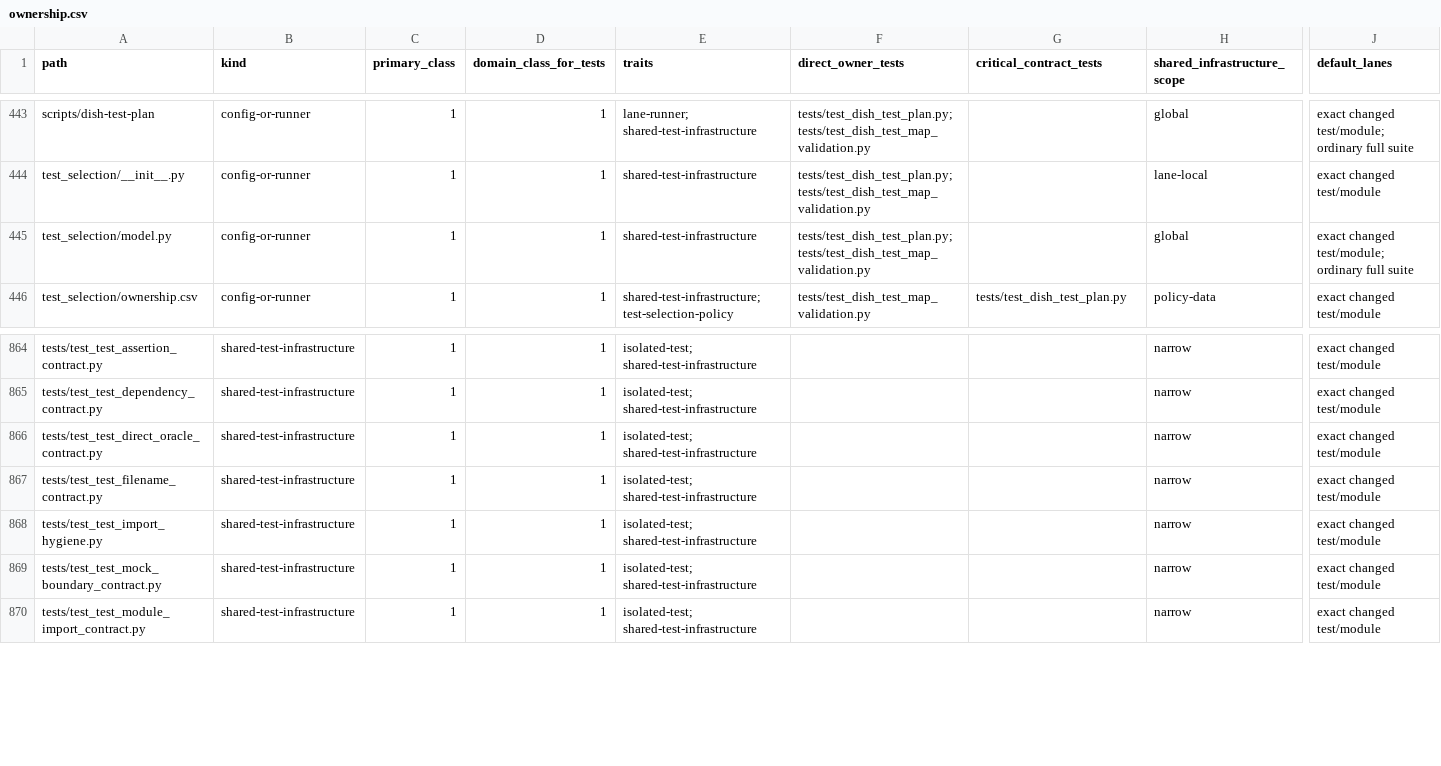
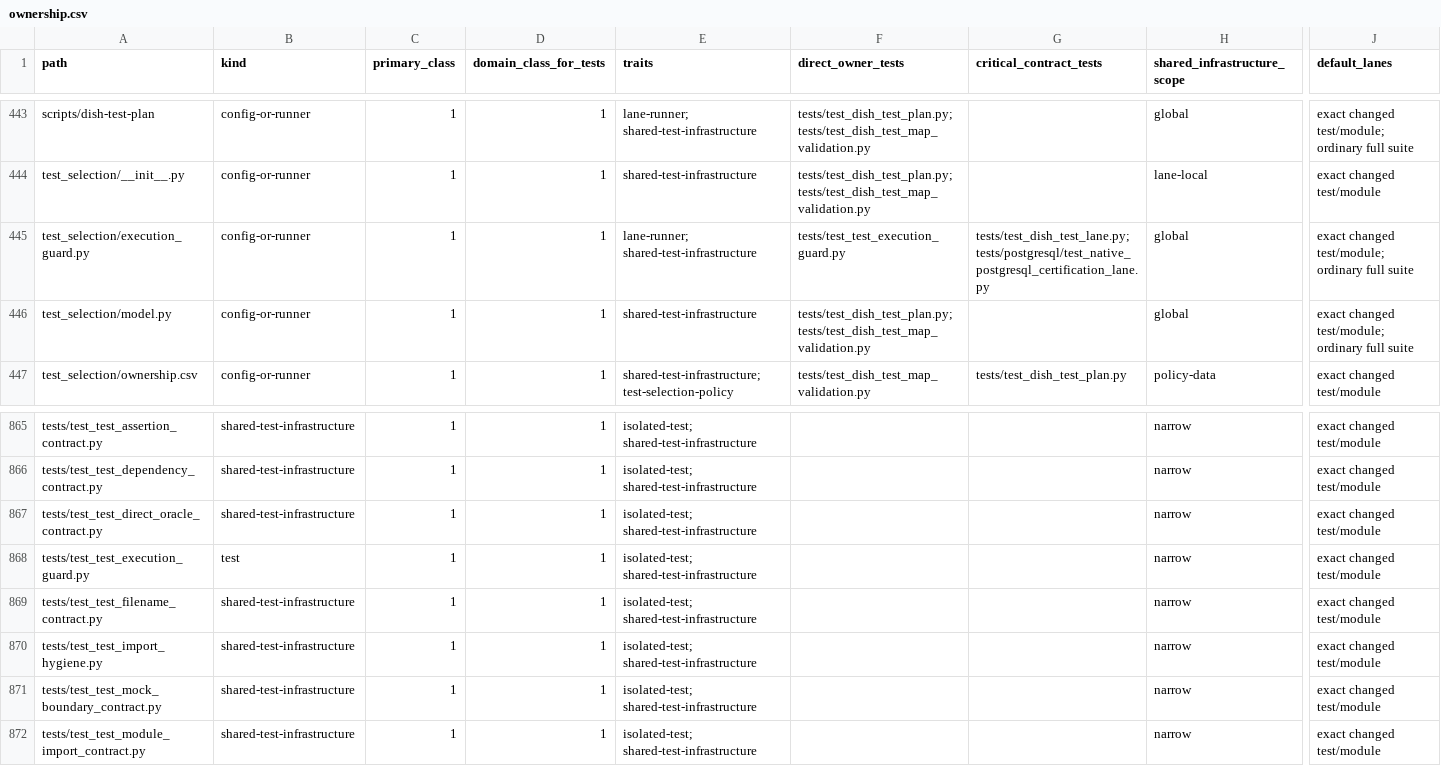
Before and after one commit to marcogallotta/ai-tools, a CSV file: dish/test_selection/ownership.csv, drawn as a sheet; only a part is shown, gaps mark what is left out; rows hold the shown columns only; the diff names each change by its address in the sheet, - before the commit and + after, or states it on an @@ line.

Commit message:
Block test execution from protected main

```diff
--- a/dish/test_selection/ownership.csv
+++ b/dish/test_selection/ownership.csv
+row 445: test_selection/execution_guard.py | config-or-runner | 1 | 1 | lane-runner; shared-test-infrastructure | tests/test_test_execution_guard.py | tests/test_dish_test_lane.py; tests/postgresql/test_native_postgresql_certification_lane.py | global | exact changed test/module; ordinary full suite
+row 868: tests/test_test_execution_guard.py | test | 1 | 1 | isolated-test; shared-test-infrastructure |  |  | narrow | exact changed test/module
```
Also changed, not shown: 9 other files.
